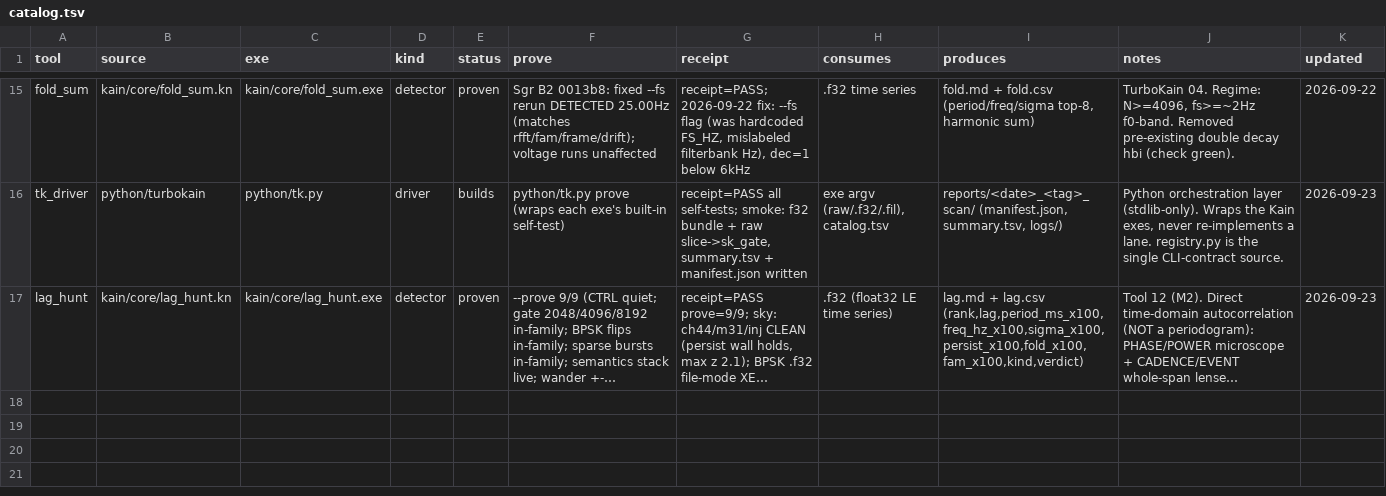
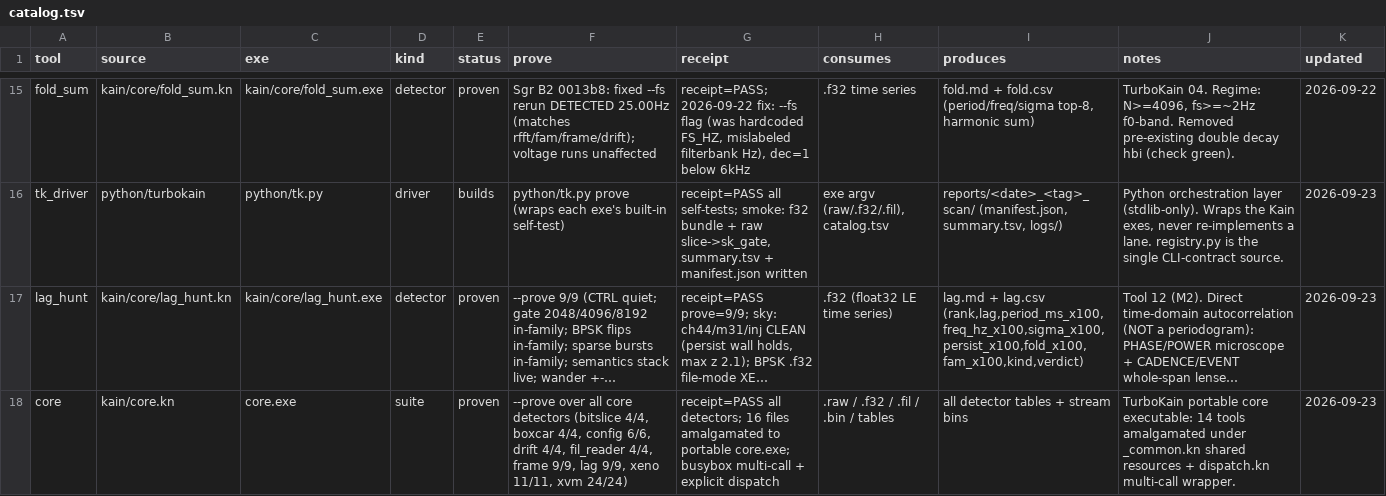
Before and after one commit to ephemara/TurboKain, a TSV file: catalog.tsv, drawn as a sheet; only a part is shown, gaps mark what is left out; long unchanged cells end in …; the diff names each change by its address in the sheet, - before the commit and + after, or states it on an @@ line.

```diff
--- a/catalog.tsv
+++ b/catalog.tsv
+row 18: core | kain/core.kn | core.exe | suite | proven | --prove over all core detectors (bitslice 4/4, boxcar 4/4, config 6/6, drift 4/4, fil_reader 4/4, frame 9/9, lag 9/9, xeno 11/11, xvm 24/24) | receipt=PASS all detectors; 16 files amalgamated to portable core.exe; busybox multi-call + explicit dispatch | .raw / .f32 / .fil / .bin / tables | all detector tables + stream bins | TurboKain portable core executable: 14 tools amalgamated under _common.kn shared resources + dispatch.kn multi-call wrapper. | 2026-09-23
```
Also changed, not shown: memory.tsv, 27 other files.
